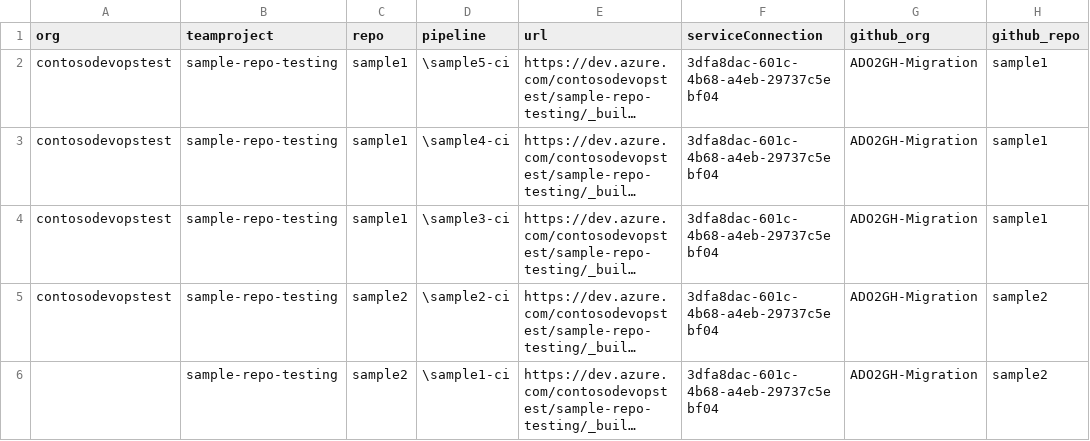
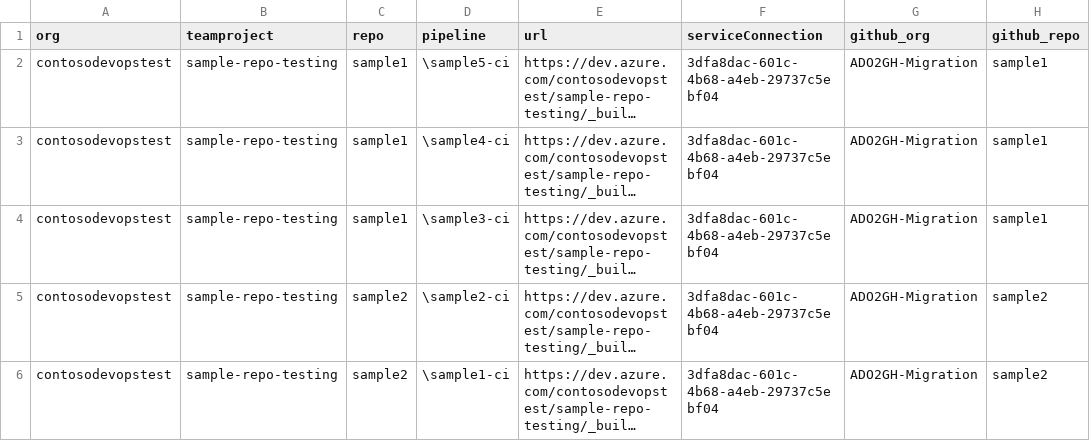
Before and after one commit to pinakighatak/ado2gh-ado-pipeline, a CSV file: bash/pipelines.csv, drawn as a sheet; long unchanged cells end in …; the diff names each change by its address in the sheet, - before the commit and + after, or states it on an @@ line.

Commit message:
Fix CSV data - add missing org values

```diff
--- a/bash/pipelines.csv
+++ b/bash/pipelines.csv
-A6 (org): (empty)
+A6 (org): contosodevopstest
```
Also changed, not shown: 1 other file.
